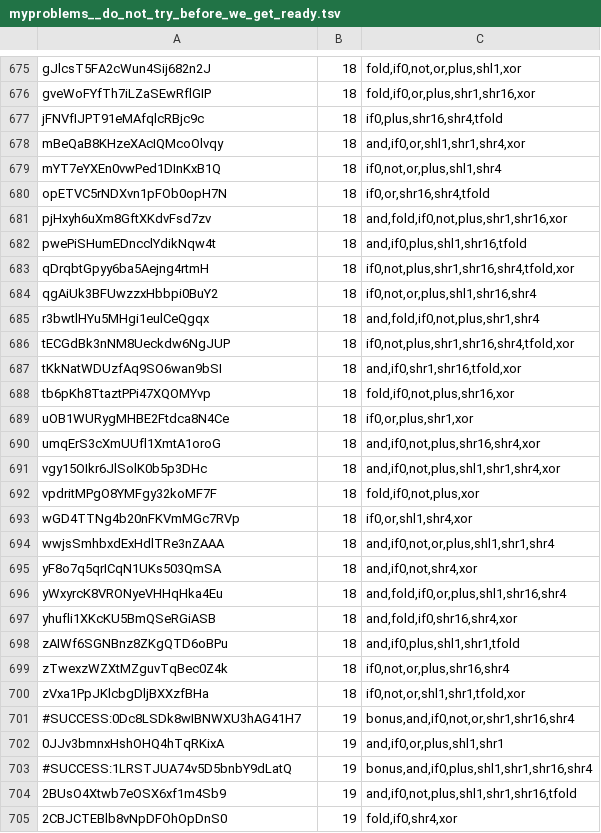
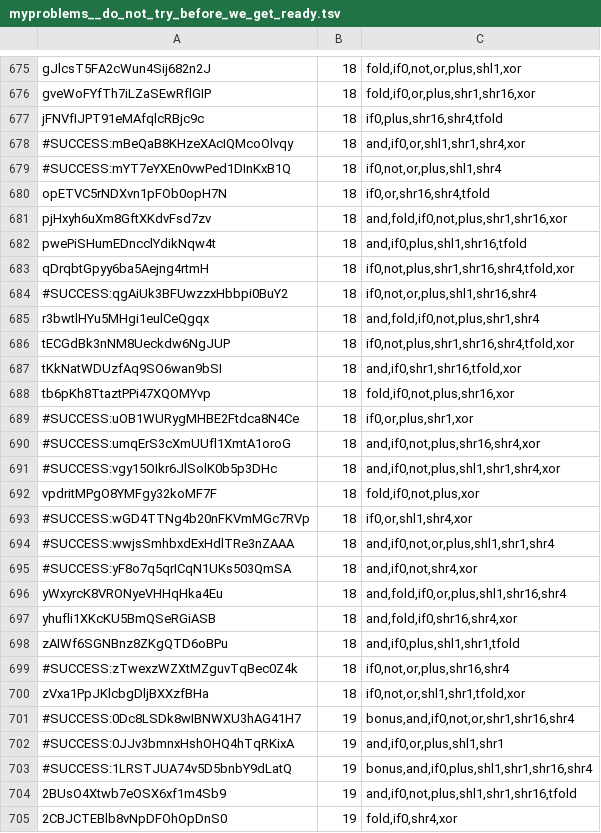
Before and after one commit to NekoSamaDuce/icfpc2013, a TSV file: data/myproblems__do_not_try_before_we_get_ready.tsv, drawn as a sheet; only a part is shown, gaps mark what is left out; the diff covers the shown part only.

```diff
--- a/data/myproblems__do_not_try_before_we_get_ready.tsv
+++ b/data/myproblems__do_not_try_before_we_get_ready.tsv
@@ -677,4 +677,4 @@ gveWoFYfTh7iLZaSEwRflGIP	18	fold,if0,or,plus,shr1,shr16,xor
 jFNVfIJPT91eMAfqlcRBjc9c	18	if0,plus,shr16,shr4,tfold
-mBeQaB8KHzeXAcIQMcoOlvqy	18	and,if0,or,shl1,shr1,shr4,xor
-mYT7eYXEn0vwPed1DInKxB1Q	18	if0,not,or,plus,shl1,shr4
+#SUCCESS:mBeQaB8KHzeXAcIQMcoOlvqy	18	and,if0,or,shl1,shr1,shr4,xor
+#SUCCESS:mYT7eYXEn0vwPed1DInKxB1Q	18	if0,not,or,plus,shl1,shr4
 opETVC5rNDXvn1pFOb0opH7N	18	if0,or,shr16,shr4,tfold
@@ -683,3 +683,3 @@ pwePiSHumEDncclYdikNqw4t	18	and,if0,plus,shl1,shr16,tfold
 qDrqbtGpyy6ba5Aejng4rtmH	18	if0,not,plus,shr1,shr16,shr4,tfold,xor
-qgAiUk3BFUwzzxHbbpi0BuY2	18	if0,not,or,plus,shl1,shr16,shr4
+#SUCCESS:qgAiUk3BFUwzzxHbbpi0BuY2	18	if0,not,or,plus,shl1,shr16,shr4
 r3bwtlHYu5MHgi1eulCeQgqx	18	and,fold,if0,not,plus,shr1,shr4
@@ -688,9 +688,9 @@ tKkNatWDUzfAq9SO6wan9bSI	18	and,if0,shr1,shr16,tfold,xor
 tb6pKh8TtaztPPi47XQOMYvp	18	fold,if0,not,plus,shr16,xor
-uOB1WURygMHBE2Ftdca8N4Ce	18	if0,or,plus,shr1,xor
-umqErS3cXmUUfl1XmtA1oroG	18	and,if0,not,plus,shr16,shr4,xor
-vgy15OIkr6JlSolK0b5p3DHc	18	and,if0,not,plus,shl1,shr1,shr4,xor
+#SUCCESS:uOB1WURygMHBE2Ftdca8N4Ce	18	if0,or,plus,shr1,xor
+#SUCCESS:umqErS3cXmUUfl1XmtA1oroG	18	and,if0,not,plus,shr16,shr4,xor
+#SUCCESS:vgy15OIkr6JlSolK0b5p3DHc	18	and,if0,not,plus,shl1,shr1,shr4,xor
 vpdritMPgO8YMFgy32koMF7F	18	fold,if0,not,plus,xor
-wGD4TTNg4b20nFKVmMGc7RVp	18	if0,or,shl1,shr4,xor
-wwjsSmhbxdExHdlTRe3nZAAA	18	and,if0,not,or,plus,shl1,shr1,shr4
-yF8o7q5qrICqN1UKs503QmSA	18	and,if0,not,shr4,xor
+#SUCCESS:wGD4TTNg4b20nFKVmMGc7RVp	18	if0,or,shl1,shr4,xor
+#SUCCESS:wwjsSmhbxdExHdlTRe3nZAAA	18	and,if0,not,or,plus,shl1,shr1,shr4
+#SUCCESS:yF8o7q5qrICqN1UKs503QmSA	18	and,if0,not,shr4,xor
 yWxyrcK8VRONyeVHHqHka4Eu	18	and,fold,if0,or,plus,shl1,shr16,shr4
@@ -698,6 +698,6 @@ yhufli1XKcKU5BmQSeRGiASB	18	and,fold,if0,shr16,shr4,xor
 zAIWf6SGNBnz8ZKgQTD6oBPu	18	and,if0,plus,shl1,shr1,tfold
-zTwexzWZXtMZguvTqBec0Z4k	18	if0,not,or,plus,shr16,shr4
+#SUCCESS:zTwexzWZXtMZguvTqBec0Z4k	18	if0,not,or,plus,shr16,shr4
 zVxa1PpJKlcbgDljBXXzfBHa	18	if0,not,or,shl1,shr1,tfold,xor
 #SUCCESS:0Dc8LSDk8wIBNWXU3hAG41H7	19	bonus,and,if0,not,or,shr1,shr16,shr4
-0JJv3bmnxHshOHQ4hTqRKixA	19	and,if0,or,plus,shl1,shr1
+#SUCCESS:0JJv3bmnxHshOHQ4hTqRKixA	19	and,if0,or,plus,shl1,shr1
 #SUCCESS:1LRSTJUA74v5D5bnbY9dLatQ	19	bonus,and,if0,plus,shl1,shr1,shr16,shr4
```
Also changed, not shown: 79 edited cells elsewhere in this file, 1 other file.
